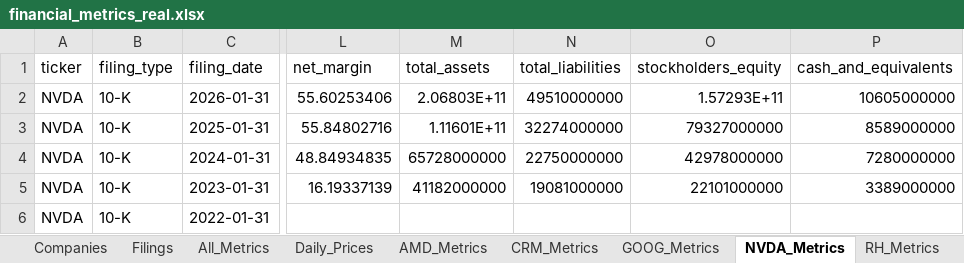
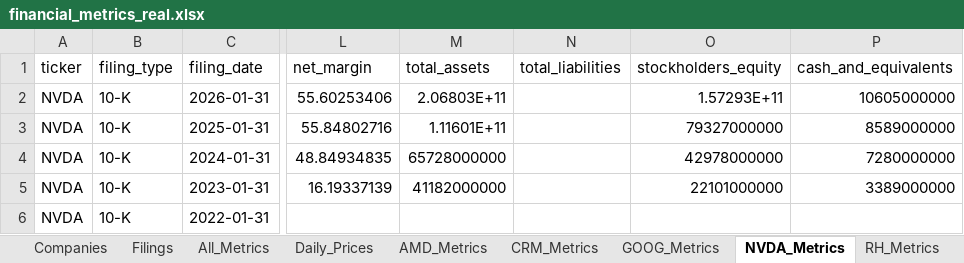
Before and after one commit to hvelichety/investment_app, an Excel workbook: data/financial_metrics_real.xlsx, sheet NVDA_Metrics, drawn as a sheet; only a part is shown, gaps mark what is left out; values as stored, in another font and other column widths than the file's, no borders; the diff names each change by its address in the sheet, - before the commit and + after, or states it on an @@ line.

```diff
--- a/data/financial_metrics_real.xlsx (sheet NVDA_Metrics)
+++ b/data/financial_metrics_real.xlsx (sheet NVDA_Metrics)
-N2 (total_liabilities): 49510000000
+N2 (total_liabilities): (empty)
-N3 (total_liabilities): 32274000000
+N3 (total_liabilities): (empty)
-N4 (total_liabilities): 22750000000
+N4 (total_liabilities): (empty)
-N5 (total_liabilities): 19081000000
+N5 (total_liabilities): (empty)
```
Also changed, not shown: sheet Daily_Prices, sheet Filings, sheet All_Metrics, sheet Companies, 1 other file.
